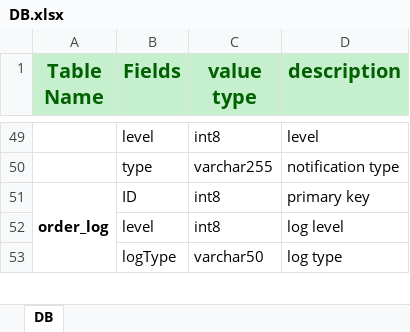
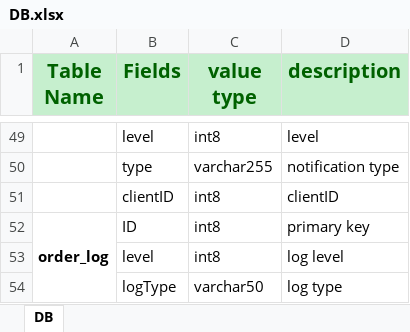
Before and after one commit to giantdev91/GoDelivery, an Excel workbook: design/DB.xlsx, sheet DB, drawn as a sheet; only a part is shown, gaps mark what is left out; values as stored, in another font and other column widths than the file's, no borders; the diff names each change by its address in the sheet, - before the commit and + after, or states it on an @@ line.

Commit message:
Athen@

```diff
--- a/design/DB.xlsx (sheet DB)
+++ b/design/DB.xlsx (sheet DB)
+row 51:  | clientID | int8 | clientID
```
